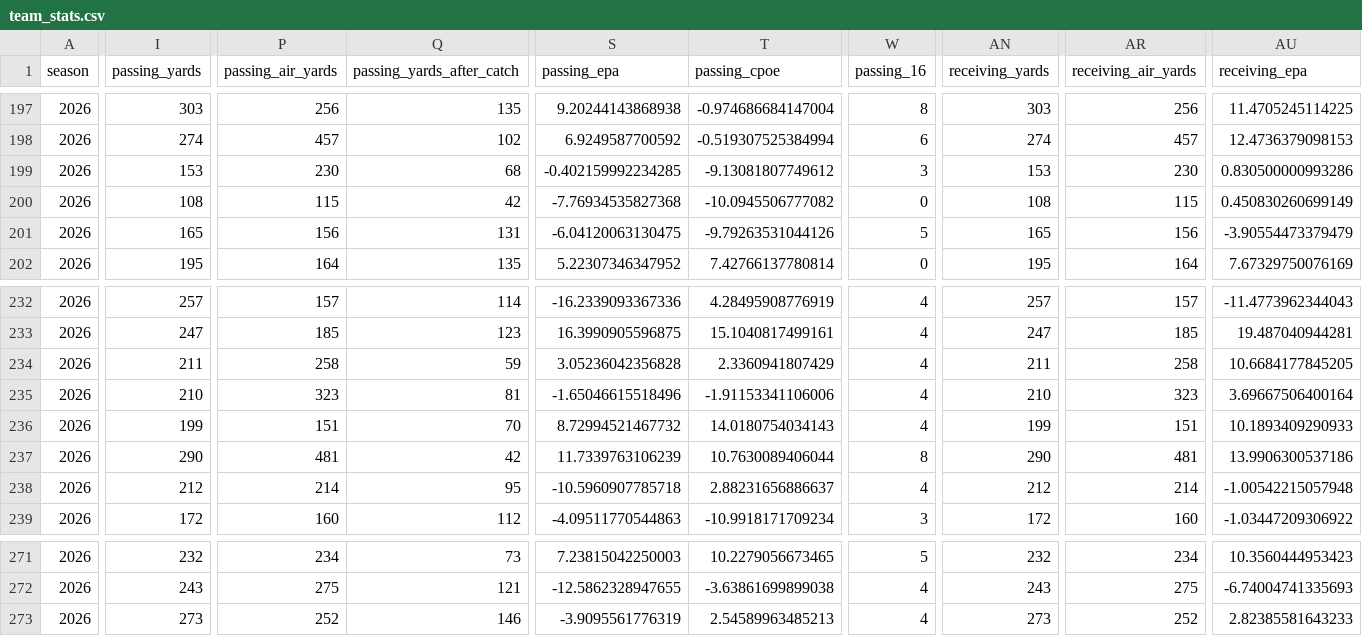
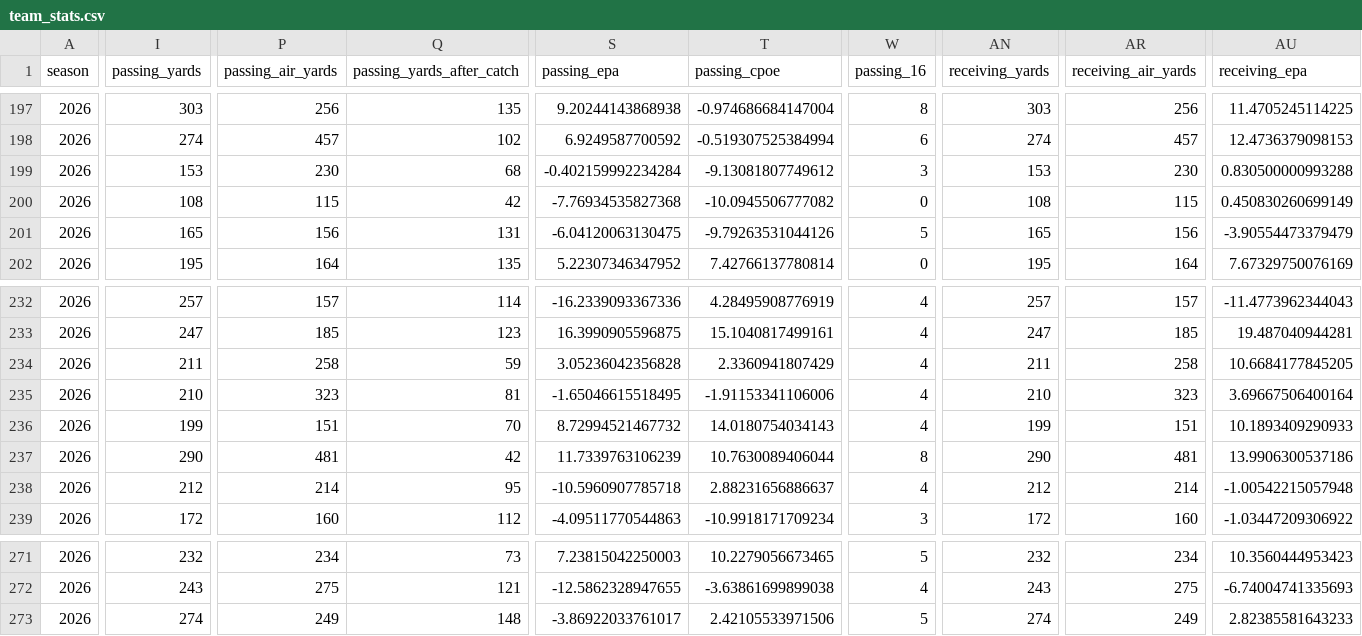
Before and after one commit to zcathey/MLB-totals, a CSV file: nfl/data/team_stats.csv, drawn as a sheet; only a part is shown, gaps mark what is left out; the diff covers the shown part only; the diff names each change by its address in the sheet, - before the commit and + after, or states it on an @@ line.

```diff
--- a/nfl/data/team_stats.csv
+++ b/nfl/data/team_stats.csv
-S199 (passing_epa): -0.402159992234285
+S199 (passing_epa): -0.402159992234284
-AU199 (receiving_epa): 0.830500000993286
+AU199 (receiving_epa): 0.830500000993288
-S235 (passing_epa): -1.65046615518496
+S235 (passing_epa): -1.65046615518495
-I273 (passing_yards): 273
+I273 (passing_yards): 274
-P273 (passing_air_yards): 252
+P273 (passing_air_yards): 249
-Q273 (passing_yards_after_catch): 146
+Q273 (passing_yards_after_catch): 148
-S273 (passing_epa): -3.9095561776319
+S273 (passing_epa): -3.86922033761017
-T273 (passing_cpoe): 2.54589963485213
+T273 (passing_cpoe): 2.42105533971506
-W273 (passing_16): 4
+W273 (passing_16): 5
-AN273 (receiving_yards): 273
+AN273 (receiving_yards): 274
-AR273 (receiving_air_yards): 252
+AR273 (receiving_air_yards): 249
```
Also changed, not shown: 3 edited cells elsewhere in this file, nfl/data/schedule.csv, 2 other files.
